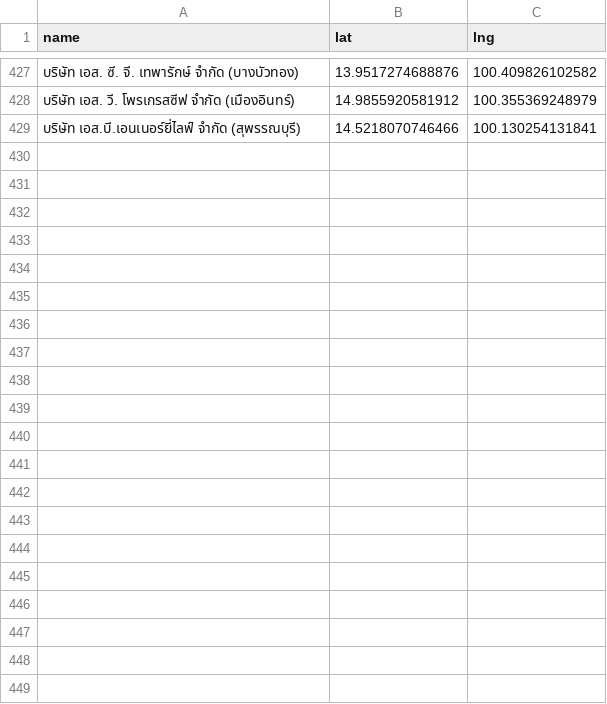
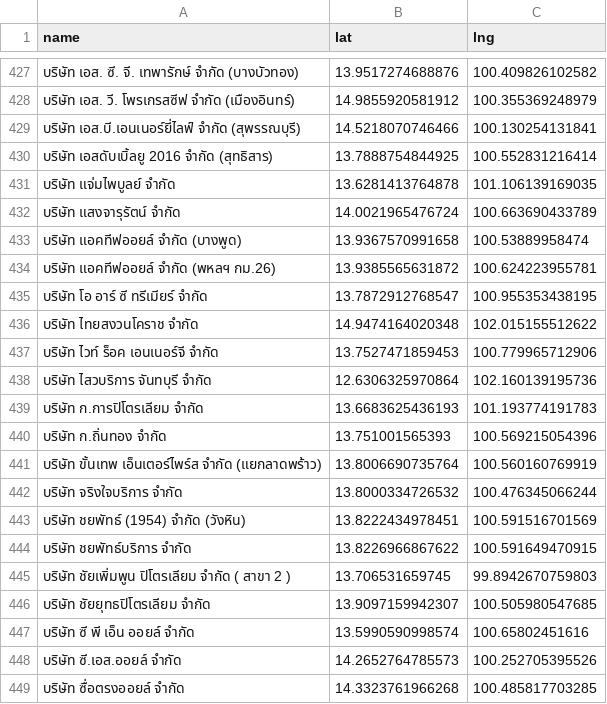
Before and after one commit to manunpa/my-website, a CSV file: data/stations.csv, drawn as a sheet; only a part is shown, gaps mark what is left out; the diff names each change by its address in the sheet, - before the commit and + after, or states it on an @@ line.

Commit message:
Update stations.csv

```diff
--- a/data/stations.csv
+++ b/data/stations.csv
+row 430: บริษัท เอสดับเบิ้ลยู 2016 จำกัด (สุทธิสาร) | 13.7888754844925 | 100.552831216414
+row 431: บริษัท แจ่มไพบูลย์ จำกัด | 13.6281413764878 | 101.106139169035
+row 432: บริษัท แสงจารุรัตน์ จำกัด | 14.0021965476724 | 100.663690433789
+row 433: บริษัท แอคทีฟออยล์ จำกัด (บางพูด) | 13.9367570991658 | 100.53889958474
+row 434: บริษัท แอคทีฟออยล์ จำกัด (พหลฯ กม.26) | 13.9385565631872 | 100.624223955781
+row 435: บริษัท โอ อาร์ ซี ทรีเมียร์ จำกัด | 13.7872912768547 | 100.955353438195
+row 436: บริษัท ไทยสงวนโคราช จำกัด | 14.9474164020348 | 102.015155512622
+row 437: บริษัท ไวท์ ร็อค เอนเนอร์จี จำกัด | 13.7527471859453 | 100.779965712906
+row 438: บริษัท ไสวบริการ จันทบุรี จำกัด | 12.6306325970864 | 102.160139195736
+row 439: บริษัท ก.การปิโตรเลียม จำกัด | 13.6683625436193 | 101.193774191783
+row 440: บริษัท ก.ถิ่นทอง จำกัด | 13.751001565393 | 100.569215054396
+row 441: บริษัท ขั้นเทพ เอ็นเตอร์ไพร์ส จำกัด (แยกลาดพร้าว) | 13.8006690735764 | 100.560160769919
+row 442: บริษัท จริงใจบริการ จำกัด | 13.8000334726532 | 100.476345066244
+row 443: บริษัท ชยพัทธ์ (1954) จำกัด (วังหิน) | 13.8222434978451 | 100.591516701569
+row 444: บริษัท ชยพัทธ์บริการ จำกัด | 13.8226966867622 | 100.591649470915
+row 445: บริษัท ชัยเพิ่มพูน ปิโตรเลียม จำกัด ( สาขา 2 ) | 13.706531659745 | 99.8942670759803
+row 446: บริษัท ชัยยุทธปิโตรเลียม จำกัด | 13.9097159942307 | 100.505980547685
+row 447: บริษัท ซี พี เอ็น ออยล์ จำกัด | 13.5990590998574 | 100.65802451616
+row 448: บริษัท ซี.เอส.ออยล์ จำกัด | 14.2652764785573 | 100.252705395526
+row 449: บริษัท ซื่อตรงออยล์ จำกัด | 14.3323761966268 | 100.485817703285
```
